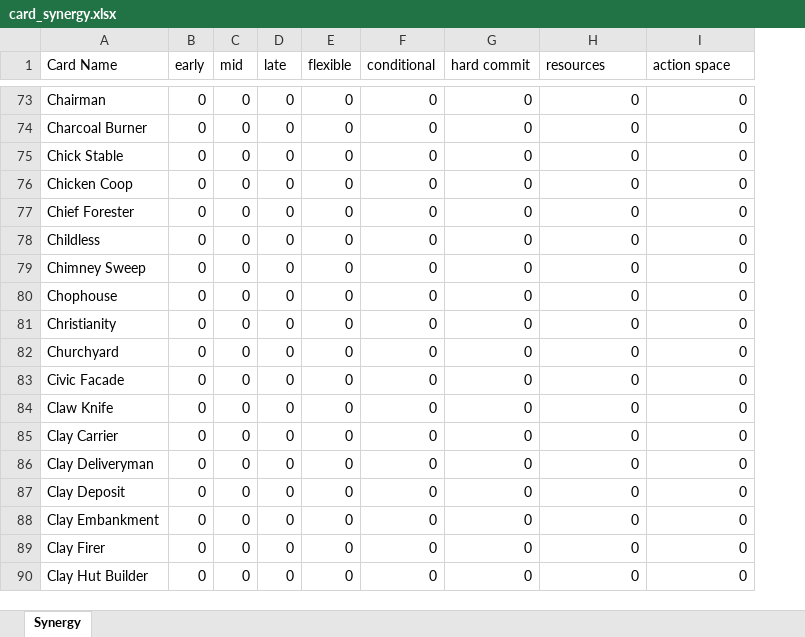
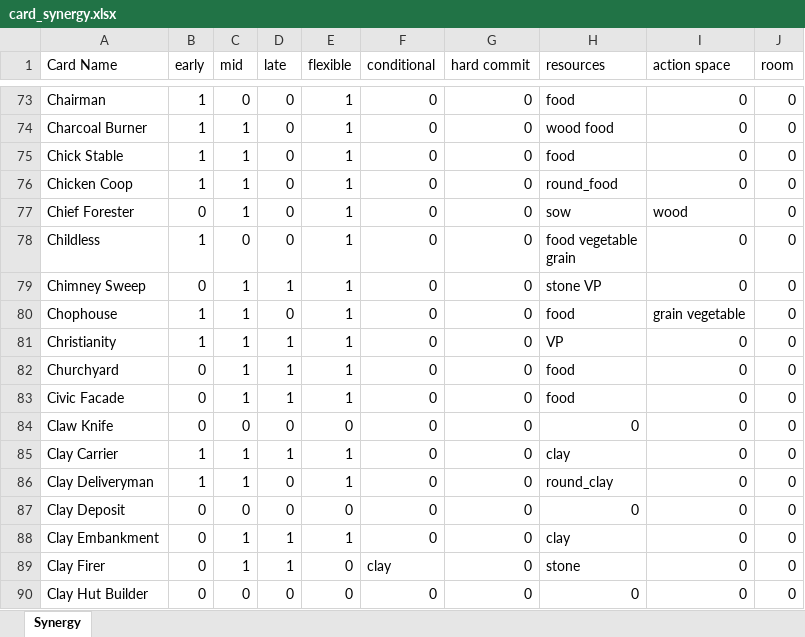
Before and after one commit to JiaYouChen2003/agricola.tools, an Excel workbook: raw_asset/card_statistic/card_synergy.xlsx, sheet Synergy, drawn as a sheet; only a part is shown, gaps mark what is left out; values as stored, in another font and other column widths than the file's, no cell formats; table styles not drawn; ↵ is a line break in a cell; the diff covers the shown part only; the diff names each change by its address in the sheet, - before the commit and + after, or states it on an @@ line.

```diff
--- a/raw_asset/card_statistic/card_synergy.xlsx (sheet Synergy)
+++ b/raw_asset/card_statistic/card_synergy.xlsx (sheet Synergy)
+column J (room), rows 73-90: all 0
-B73:B76 (early): 0
+B73:B76 (early): 1
-E73:E83 (flexible): 0
+E73:E83 (flexible): 1
-H73 (resources): 0
+H73 (resources): food
-C74:C77 (mid): 0
+C74:C77 (mid): 1
-H74 (resources): 0
+H74 (resources): wood food
-H75 (resources): 0
+H75 (resources): food
-H76 (resources): 0
+H76 (resources): round_food
-H77 (resources): 0
+H77 (resources): sow
-I77 (action space): 0
+I77 (action space): wood
-B78 (early): 0
+B78 (early): 1
-H78 (resources): 0
+H78 (resources): food vegetable ↵ grain
-C79:C83 (mid): 0
+C79:C83 (mid): 1
-D79 (late): 0
+D79 (late): 1
-H79 (resources): 0
+H79 (resources): stone VP
-B80:B81 (early): 0
+B80:B81 (early): 1
-H80 (resources): 0
+H80 (resources): food
-I80 (action space): 0
+I80 (action space): grain vegetable
-D81:D83 (late): 0
+D81:D83 (late): 1
-H81 (resources): 0
+H81 (resources): VP
-H82:H83 (resources): 0
+H82:H83 (resources): food
-B85:B86 (early): 0
+B85:B86 (early): 1
-C85:C86 (mid): 0
+C85:C86 (mid): 1
-D85 (late): 0
+D85 (late): 1
-E85:E86 (flexible): 0
+E85:E86 (flexible): 1
-H85 (resources): 0
+H85 (resources): clay
-H86 (resources): 0
+H86 (resources): round_clay
-C88:C89 (mid): 0
+C88:C89 (mid): 1
-D88:D89 (late): 0
+D88:D89 (late): 1
-E88 (flexible): 0
+E88 (flexible): 1
-H88 (resources): 0
+H88 (resources): clay
-F89 (conditional): 0
+F89 (conditional): clay
-H89 (resources): 0
+H89 (resources): stone
```
Also changed, not shown: 416 edited cells elsewhere in this sheet, cell formats, formulas that keep their value.
